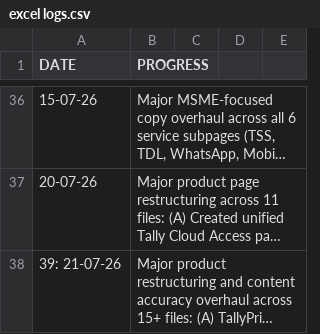
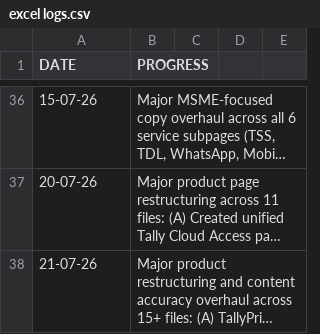
Before and after one commit to sarvadnyawebteam/sarvadnya-backend, a CSV file: daily logs/excel logs.csv, drawn as a sheet; only a part is shown, gaps mark what is left out; long unchanged cells end in …; the diff covers the shown part only; the diff names each change by its address in the sheet, - before the commit and + after, or states it on an @@ line.

```diff
--- a/daily logs/excel logs.csv
+++ b/daily logs/excel logs.csv
-A38 (DATE): 39: 21-07-26
+A38 (DATE): 21-07-26
```
Also changed, not shown: 1 added row and 1 edited cell elsewhere in this file, 12 other files.
